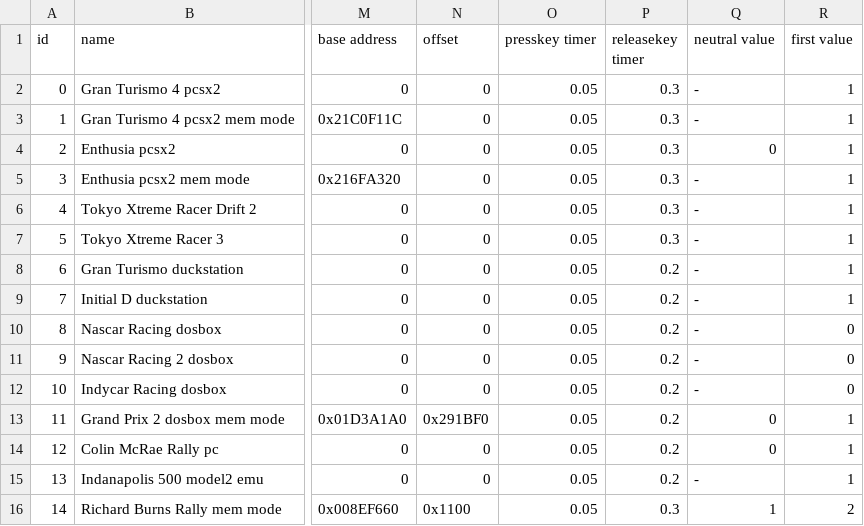
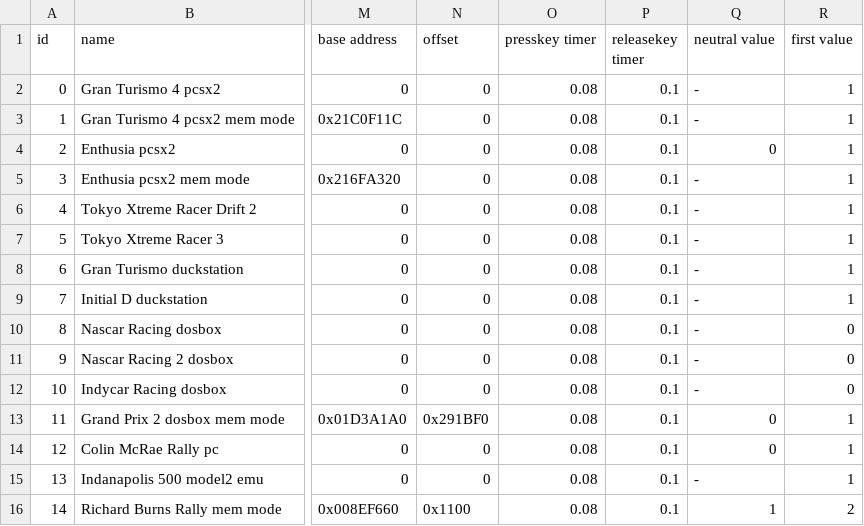
Before and after one commit to Menkaura81/Anyshift, a CSV file: presets.csv, drawn as a sheet; only a part is shown, gaps mark what is left out; the diff names each change by its address in the sheet, - before the commit and + after, or states it on an @@ line.

```diff
--- a/presets.csv
+++ b/presets.csv
-O2:O16 (presskey timer): 0.05
+O2:O16 (presskey timer): 0.08
-P2:P7 (releasekey timer): 0.3
+P2:P7 (releasekey timer): 0.1
-P8:P15 (releasekey timer): 0.2
+P8:P15 (releasekey timer): 0.1
-P16 (releasekey timer): 0.3
+P16 (releasekey timer): 0.1
```
Also changed, not shown: 3 other files.
